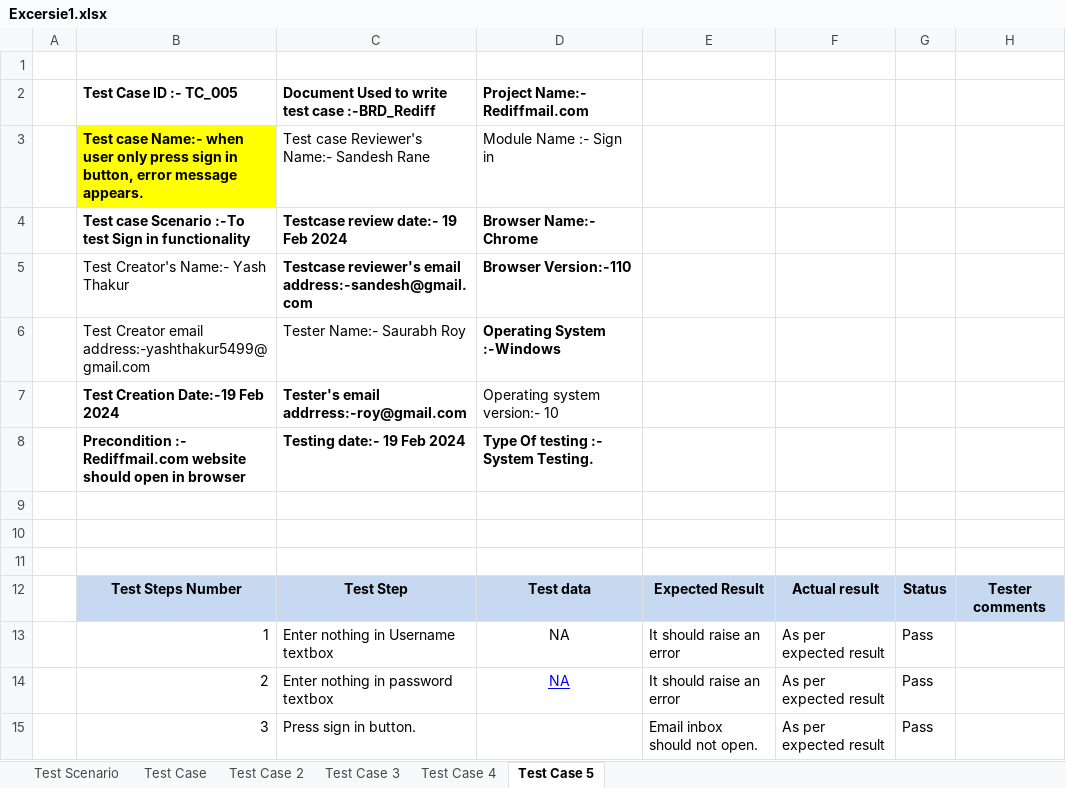
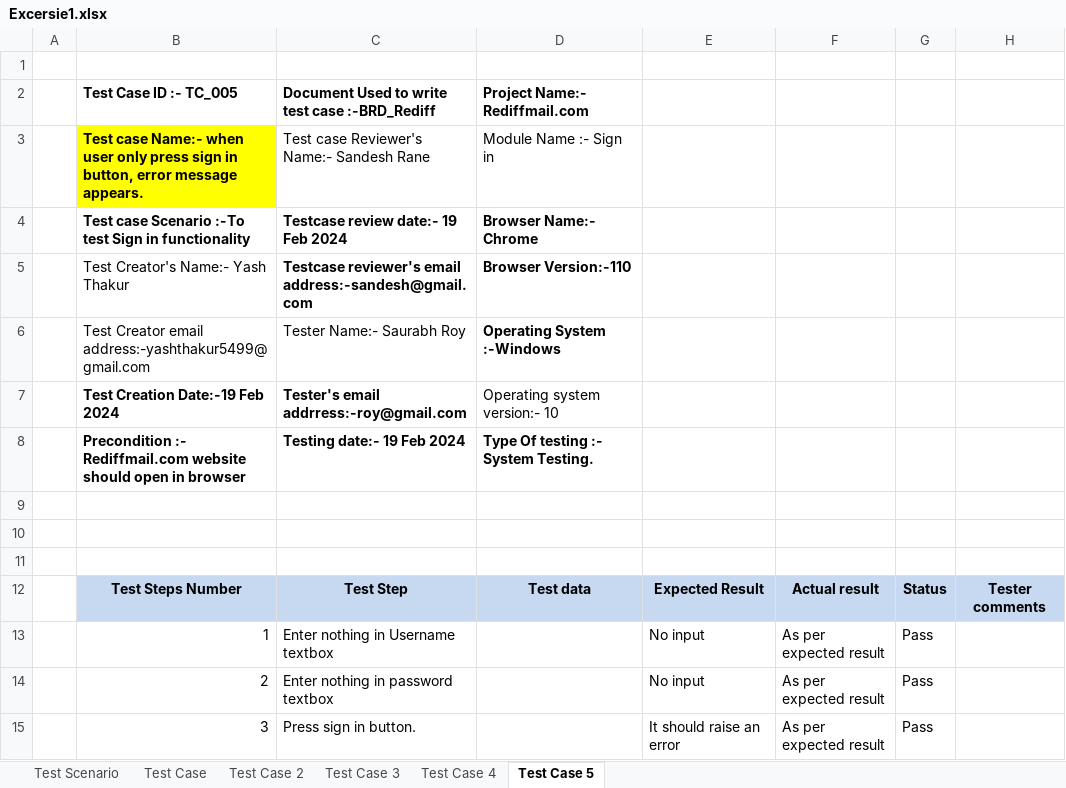
Before and after one commit to yt5499/Manual_Testing, an Excel workbook: Test Cases/Excersie1.xlsx, sheet Test Case 5, drawn as a sheet; values as stored, in another font and other column widths than the file's, no borders; the diff names each change by its address in the sheet, - before the commit and + after, or states it on an @@ line.

```diff
--- a/Test Cases/Excersie1.xlsx (sheet Test Case 5)
+++ b/Test Cases/Excersie1.xlsx (sheet Test Case 5)
-D13:D14: NA
+D13:D14: (empty)
-E13:E14: It should raise an error
+E13:E14: No input
-E15: Email inbox should not open.
+E15: It should raise an error
```
Also changed, not shown: sheet Test Case 4, sheet Test Case 3, sheet Test Case 2.
